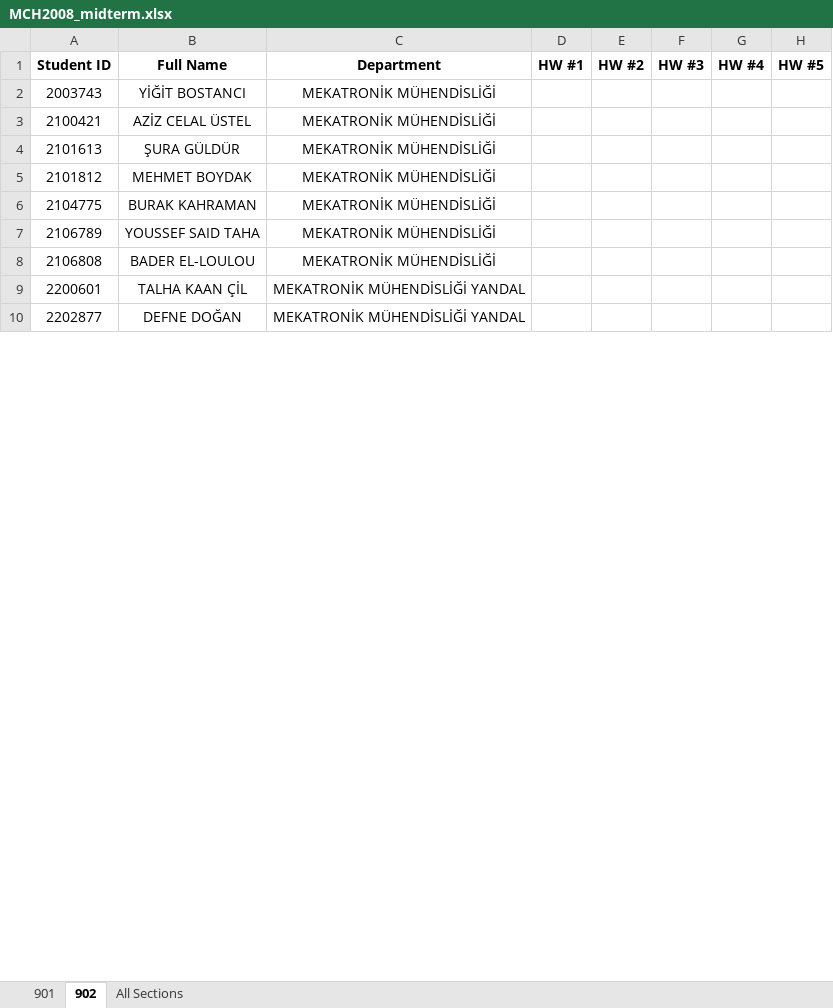
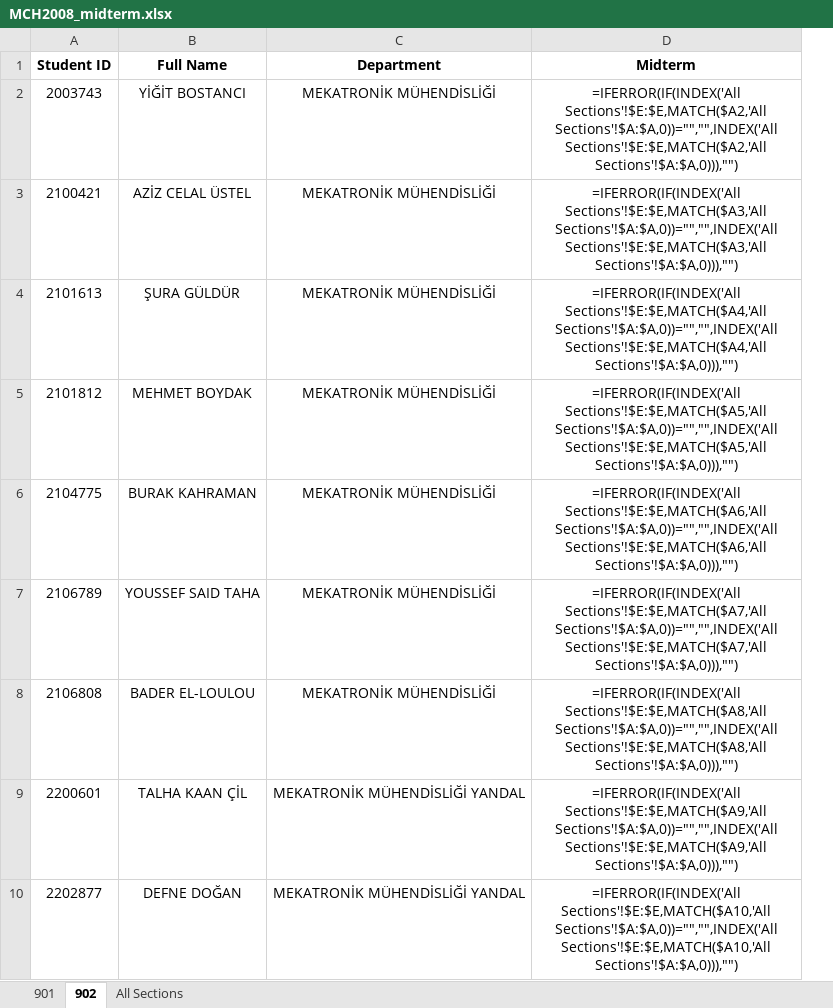
Before and after one commit to gokhangulser0/bau-course-portal, an Excel workbook: MCH2008_midterm.xlsx, sheet 902, drawn as a sheet; only a part is shown; values as stored, in another font and other column widths than the file's, no borders; formulas without a stored value are shown as written; removed rows and columns are numbered as before the commit, all else as after; the diff names each change by its address in the sheet, - before the commit and + after, or states it on an @@ line.

Commit message:
Scores typed in All Sections; section sheets follow; midterm workbook rebuilt

```diff
--- a/MCH2008_midterm.xlsx (sheet 902)
+++ b/MCH2008_midterm.xlsx (sheet 902)
-column D (HW #1), empty
-column E (HW #2), empty
-column F (HW #3), empty
-column G (HW #4), empty
-column H (HW #5), empty
+column D (Midterm), rows 2-10: =IFERROR(IF(INDEX('All Sections'!$E:$E,MATCH($A2,'All Sections'!$A:$A,0))="","",INDEX('All Sections'!$E:$E,MATCH($A2,'All Sections'!$A:$A,0))),"") | =IFERROR(IF(INDEX('All Sections'!$E:$E,MATCH($A3,'All Sections'!$A:$A,0))="","",INDEX('All Sections'!$E:$E,MATCH($A3,'All Sections'!$A:$A,0))),"") | =IFERROR(IF(INDEX('All Sections'!$E:$E,MATCH($A4,'All Sections'!$A:$A,0))="","",INDEX('All Sections'!$E:$E,MATCH($A4,'All Sections'!$A:$A,0))),"") | =IFERROR(IF(INDEX('All Sections'!$E:$E,MATCH($A5,'All Sections'!$A:$A,0))="","",INDEX('All Sections'!$E:$E,MATCH($A5,'All Sections'!$A:$A,0))),"") | =IFERROR(IF(INDEX('All Sections'!$E:$E,MATCH($A6,'All Sections'!$A:$A,0))="","",INDEX('All Sections'!$E:$E,MATCH($A6,'All Sections'!$A:$A,0))),"") | =IFERROR(IF(INDEX('All Sections'!$E:$E,MATCH($A7,'All Sections'!$A:$A,0))="","",INDEX('All Sections'!$E:$E,MATCH($A7,'All Sections'!$A:$A,0))),"") | =IFERROR(IF(INDEX('All Sections'!$E:$E,MATCH($A8,'All Sections'!$A:$A,0))="","",INDEX('All Sections'!$E:$E,MATCH($A8,'All Sections'!$A:$A,0))),"") | =IFERROR(IF(INDEX('All Sections'!$E:$E,MATCH($A9,'All Sections'!$A:$A,0))="","",INDEX('All Sections'!$E:$E,MATCH($A9,'All Sections'!$A:$A,0))),"") | =IFERROR(IF(INDEX('All Sections'!$E:$E,MATCH($A10,'All Sections'!$A:$A,0))="","",INDEX('All Sections'!$E:$E,MATCH($A10,'All Sections'!$A:$A,0))),"")
```
Also changed, not shown: sheet All Sections, sheet 901, MCH2008_finals.xlsx, MCH2008_homework.xlsx, 3 other files.
